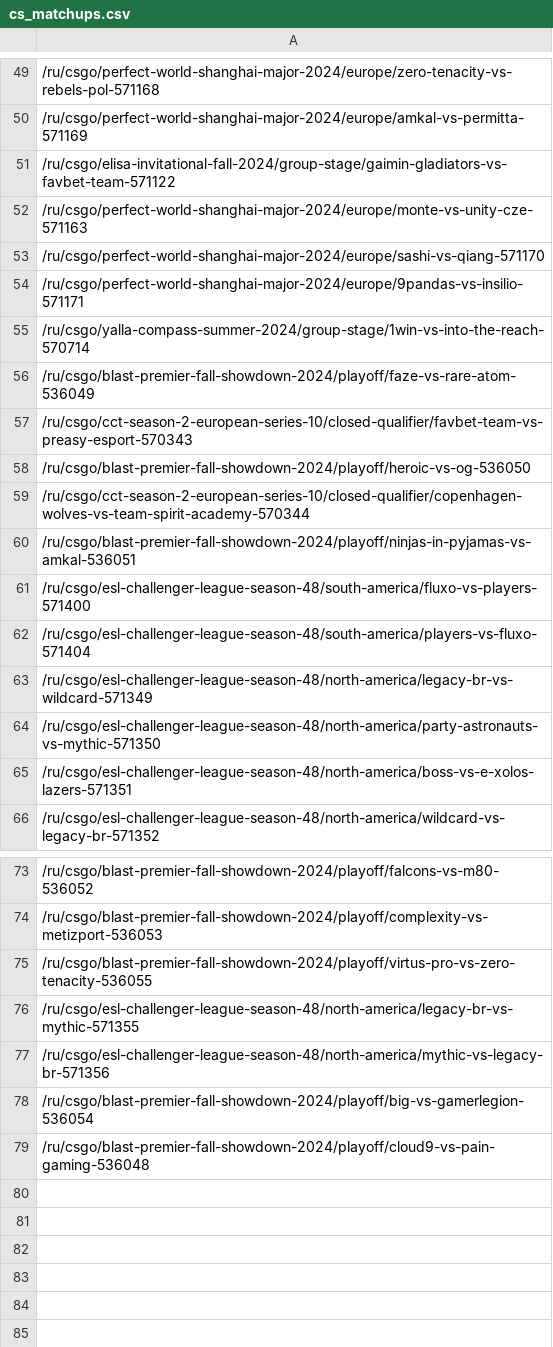
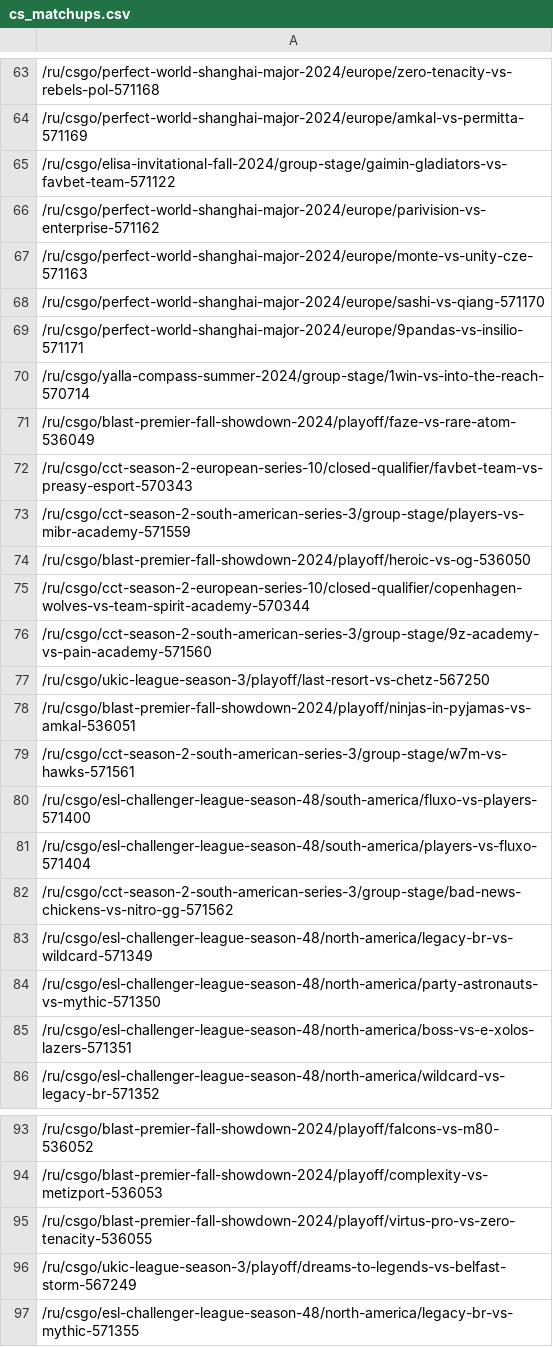
Before and after one commit to FluxFury/webnews-parser, a CSV file: cs_matchups.csv, drawn as a sheet; only a part is shown, gaps mark what is left out; the shorter side is filled out with more unchanged rows; the diff covers the shown part only; the diff names each change by its address in the sheet, - before the commit and + after, or states it on an @@ line.

```diff
--- a/cs_matchups.csv
+++ b/cs_matchups.csv
@@ row 41 moved to row 66: /ru/csgo/perfect-world-shanghai-major-20… @@
+row 73: /ru/csgo/cct-season-2-south-american-series-3/group-stage/players-vs-mibr-academy-571559
+row 76: /ru/csgo/cct-season-2-south-american-series-3/group-stage/9z-academy-vs-pain-academy-571560
+row 77: /ru/csgo/ukic-league-season-3/playoff/last-resort-vs-chetz-567250
+row 79: /ru/csgo/cct-season-2-south-american-series-3/group-stage/w7m-vs-hawks-571561
+row 82: /ru/csgo/cct-season-2-south-american-series-3/group-stage/bad-news-chickens-vs-nitro-gg-571562
+row 96: /ru/csgo/ukic-league-season-3/playoff/dreams-to-legends-vs-belfast-storm-567249
```
Also changed, not shown: 20 added rows, 5 removed rows, 2 moved rows and 5 edited cells elsewhere in this file, 7 other files.
